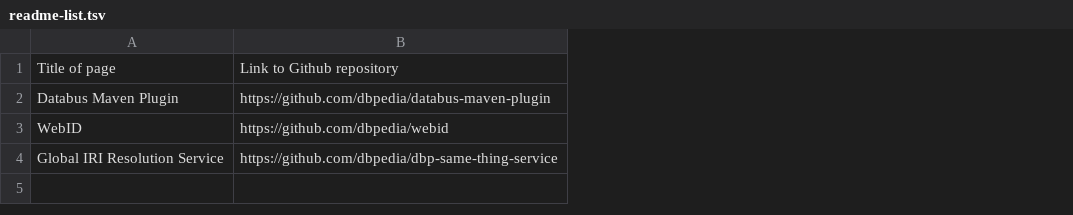
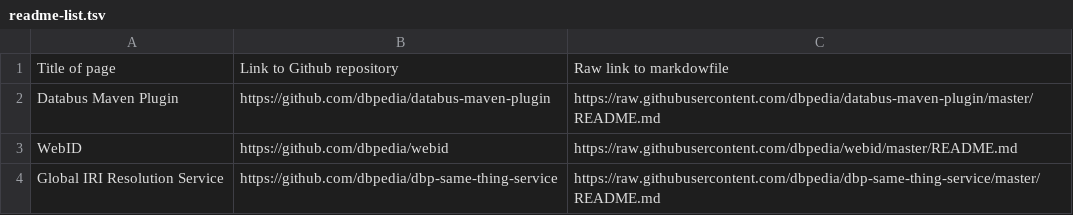
Before and after one commit to dbpedia/dev.dbpedia.org, a TSV file: readme-list.tsv, drawn as a sheet; the diff names each change by its address in the sheet, - before the commit and + after, or states it on an @@ line.

```diff
--- a/readme-list.tsv
+++ b/readme-list.tsv
+column C, rows 1-4: Raw link to markdowfile | https://raw.githubusercontent.com/dbpedia/databus-maven-plugin/master/README.md | https://raw.githubusercontent.com/dbpedia/webid/master/README.md | https://raw.githubusercontent.com/dbpedia/dbp-same-thing-service/master/README.md
```
Also changed, not shown: 2 other files.
